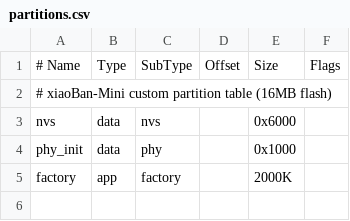
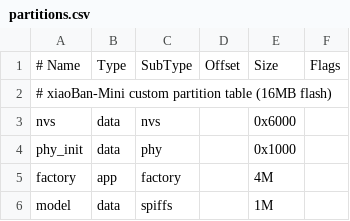
Before and after one commit to zenghuizhang/xiaoBan-Mini, a CSV file: cores3-espidf/partitions.csv, drawn as a sheet.

```diff
--- a/cores3-espidf/partitions.csv
+++ b/cores3-espidf/partitions.csv
@@ -4,2 +4,3 @@ nvs,      data, nvs,     ,        0x6000,
 phy_init, data, phy,     ,        0x1000,
-factory,  app,  factory, ,        2000K,
+factory,  app,  factory, ,        4M,
+model,    data, spiffs,  ,        1M,
```
Also changed, not shown: 47 other files.
